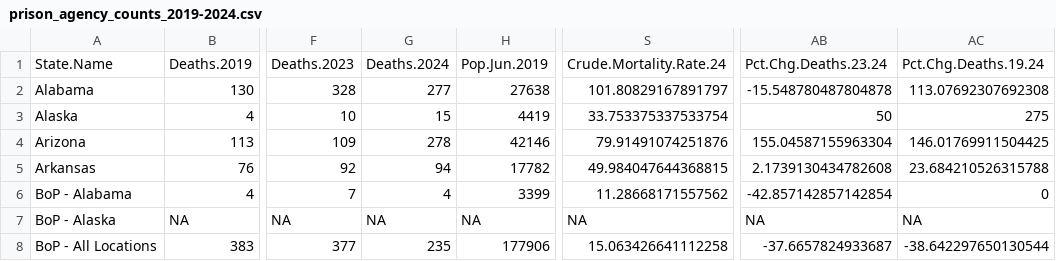
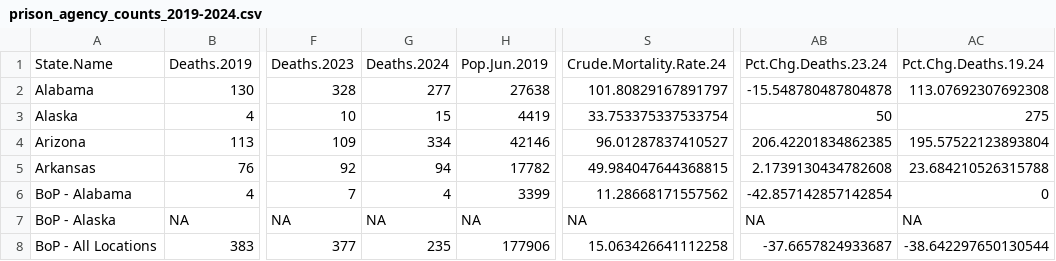
Before and after one commit to uclalawcovid19behindbars/custodial_mortality_project, a CSV file: Data/Output/prison_agency_counts_2019-2024.csv, drawn as a sheet; only a part is shown, gaps mark what is left out; the diff names each change by its address in the sheet, - before the commit and + after, or states it on an @@ line.

Commit message:
update

```diff
--- a/Data/Output/prison_agency_counts_2019-2024.csv
+++ b/Data/Output/prison_agency_counts_2019-2024.csv
-G4: 278
+G4: 334
-S4: 79.91491074251876
+S4: 96.01287837410527
-AB4: 155.04587155963304
+AB4: 206.42201834862385
-AC4: 146.01769911504425
+AC4: 195.57522123893804
```
